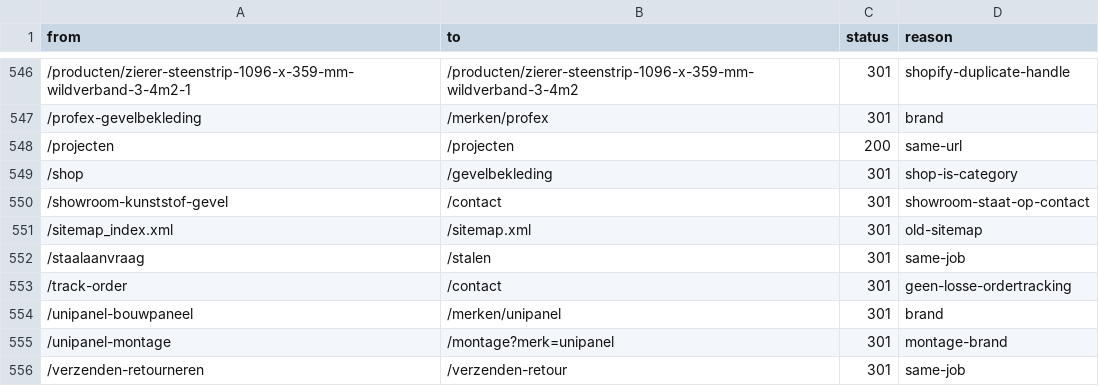
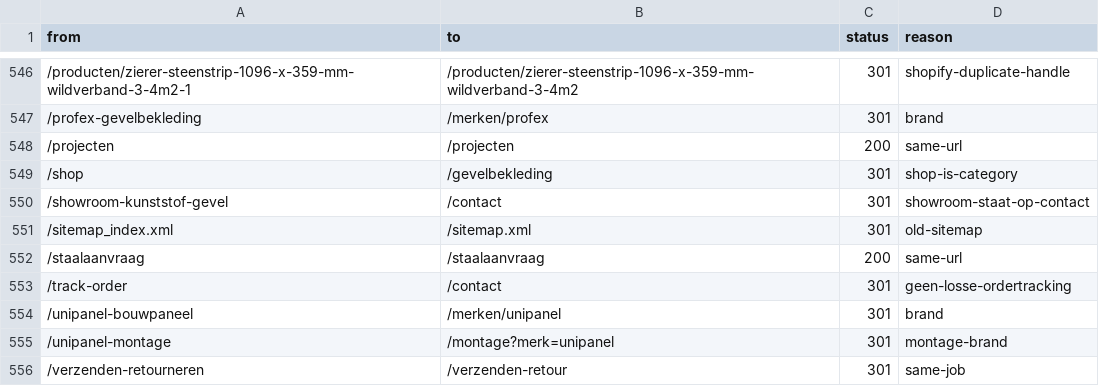
Before and after one commit to RubenPouw/kunststof-gevel-website, a CSV file: data/seo/redirects.csv, drawn as a sheet; only a part is shown, gaps mark what is left out.

```diff
--- a/data/seo/redirects.csv
+++ b/data/seo/redirects.csv
@@ -551,3 +551,3 @@ from,to,status,reason
 /sitemap_index.xml,/sitemap.xml,301,old-sitemap
-/staalaanvraag,/stalen,301,same-job
+/staalaanvraag,/staalaanvraag,200,same-url
 /track-order,/contact,301,geen-losse-ordertracking
```
Also changed, not shown: 19 other files.
